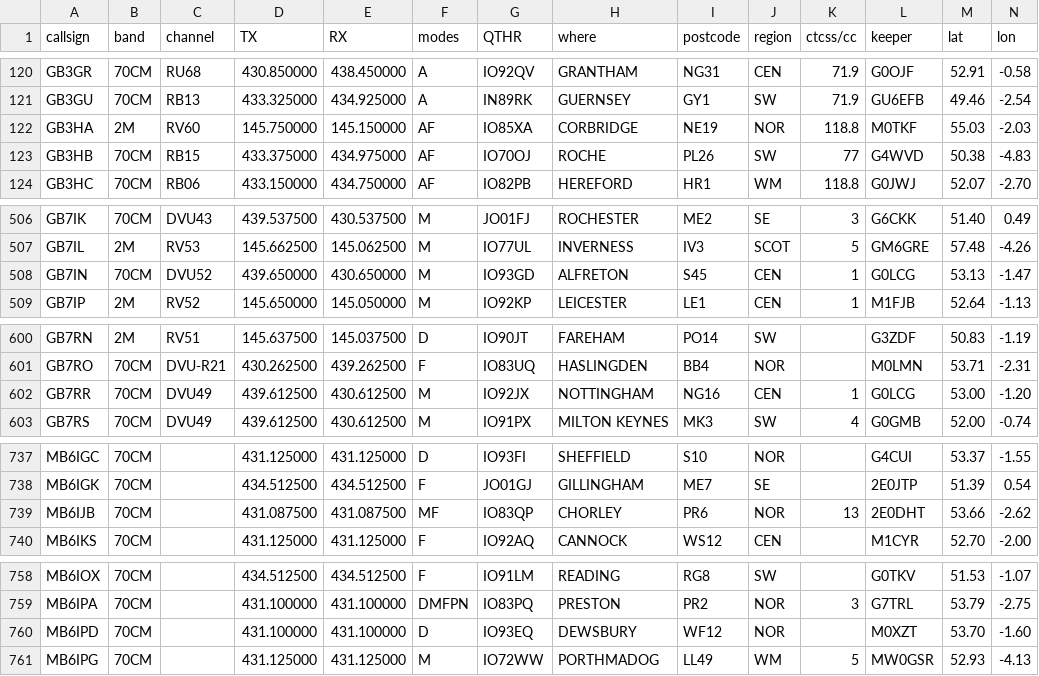
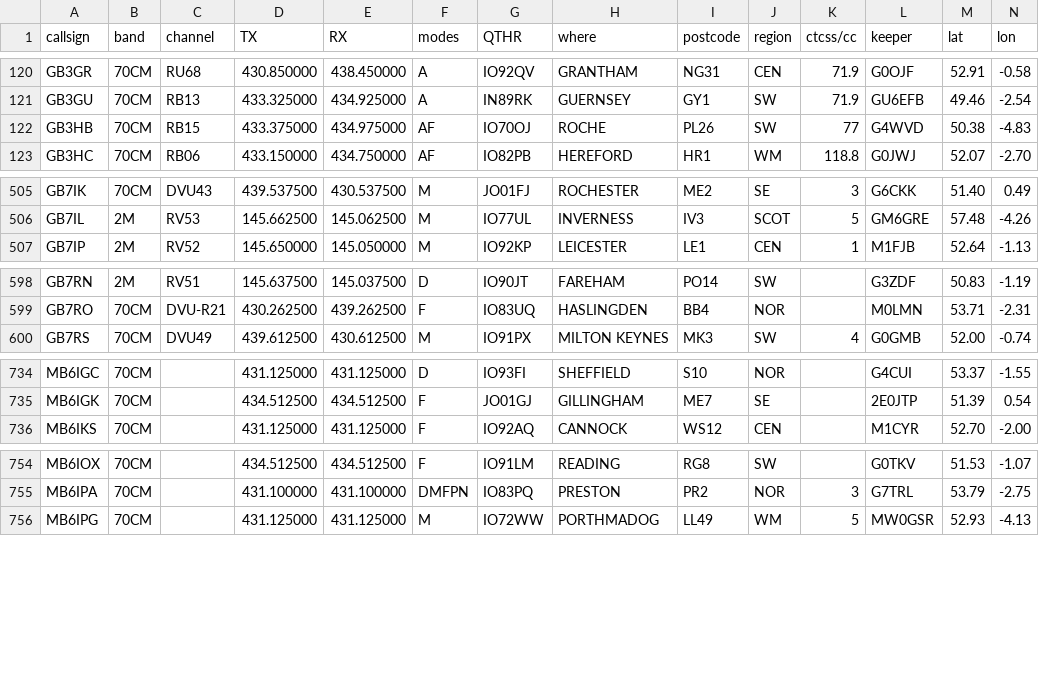
Before and after one commit to pupeno/repeater_world, a CSV file: spec/factories/ukrepeaters_importer_data/repeaterlist3.csv, drawn as a sheet; only a part is shown, gaps mark what is left out; the diff covers the shown part only.

Commit message:
Update UK repeaters snapshot.

```diff
--- a/spec/factories/ukrepeaters_importer_data/repeaterlist3.csv
+++ b/spec/factories/ukrepeaters_importer_data/repeaterlist3.csv
@@ -121,3 +121,2 @@ GB3GR,70CM,RU68,430.850000,438.450000,A,IO92QV,GRANTHAM,NG31,CEN,71.9,G0OJF,52.9
 GB3GU,70CM,RB13,433.325000,434.925000,A,IN89RK,GUERNSEY,GY1,SW,71.9,GU6EFB,49.46,-2.54,
-GB3HA,2M,RV60,145.750000,145.150000,AF,IO85XA,CORBRIDGE,NE19,NOR,118.8,M0TKF,55.03,-2.03,
 GB3HB,70CM,RB15,433.375000,434.975000,AF,IO70OJ,ROCHE,PL26,SW,77,G4WVD,50.38,-4.83,
@@ -507,3 +506,2 @@ GB7IK,70CM,DVU43,439.537500,430.537500,M,JO01FJ,ROCHESTER,ME2,SE,3,G6CKK,51.40,0
 GB7IL,2M,RV53,145.662500,145.062500,M,IO77UL,INVERNESS,IV3,SCOT,5,GM6GRE,57.48,-4.26,
-GB7IN,70CM,DVU52,439.650000,430.650000,M,IO93GD,ALFRETON,S45,CEN,1,G0LCG,53.13,-1.47,
 GB7IP,2M,RV52,145.650000,145.050000,M,IO92KP,LEICESTER,LE1,CEN,1,M1FJB,52.64,-1.13,
@@ -601,3 +599,2 @@ GB7RN,2M,RV51,145.637500,145.037500,D,IO90JT,FAREHAM,PO14,SW,,G3ZDF,50.83,-1.19,
 GB7RO,70CM,DVU-R21,430.262500,439.262500,F,IO83UQ,HASLINGDEN,BB4,NOR,,M0LMN,53.71,-2.31,
-GB7RR,70CM,DVU49,439.612500,430.612500,M,IO92JX,NOTTINGHAM,NG16,CEN,1,G0LCG,53.00,-1.20,
 GB7RS,70CM,DVU49,439.612500,430.612500,M,IO91PX,MILTON KEYNES,MK3,SW,4,G0GMB,52.00,-0.74,
@@ -738,3 +735,2 @@ MB6IGC,70CM,,431.125000,431.125000,D,IO93FI,SHEFFIELD,S10,NOR,,G4CUI,53.37,-1.55
 MB6IGK,70CM,,434.512500,434.512500,F,JO01GJ,GILLINGHAM,ME7,SE,,2E0JTP,51.39,0.54,
-MB6IJB,70CM,,431.087500,431.087500,MF,IO83QP,CHORLEY,PR6,NOR,13,2E0DHT,53.66,-2.62,
 MB6IKS,70CM,,431.125000,431.125000,F,IO92AQ,CANNOCK,WS12,CEN,,M1CYR,52.70,-2.00,
@@ -759,3 +755,2 @@ MB6IOX,70CM,,434.512500,434.512500,F,IO91LM,READING,RG8,SW,,G0TKV,51.53,-1.07,
 MB6IPA,70CM,,431.100000,431.100000,DMFPN,IO83PQ,PRESTON,PR2,NOR,3,G7TRL,53.79,-2.75,
-MB6IPD,70CM,,431.100000,431.100000,D,IO93EQ,DEWSBURY,WF12,NOR,,M0XZT,53.70,-1.60,
 MB6IPG,70CM,,431.125000,431.125000,M,IO72WW,PORTHMADOG,LL49,WM,5,MW0GSR,52.93,-4.13,
```
Also changed, not shown: 2 edited cells elsewhere in this file, spec/factories/ukrepeaters_importer_data/repeaterlist_all.csv, spec/factories/ukrepeaters_importer_data/repeaterlist_alt2.csv, 2 other files.
